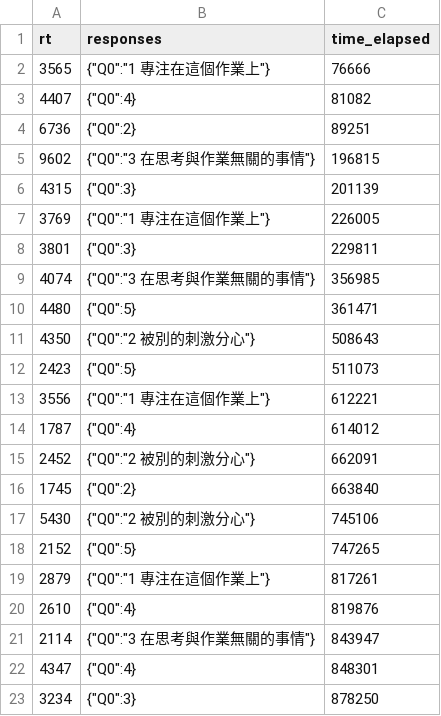
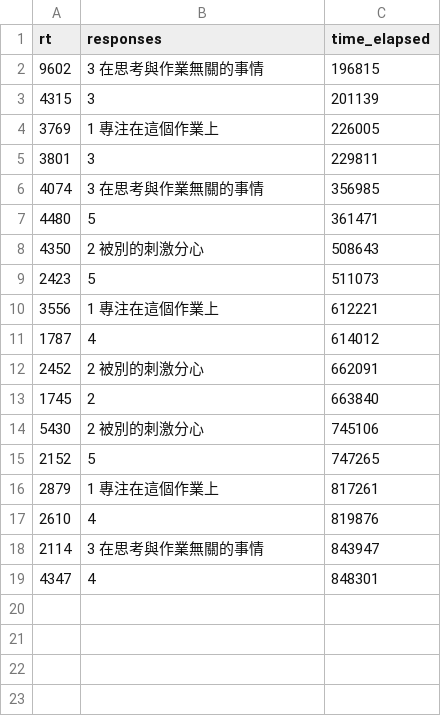
Before and after one commit to w4a2y4/robohon-data, a CSV file: questionaire/Y-02-Q.csv, drawn as a sheet.

```diff
--- a/questionaire/Y-02-Q.csv
+++ b/questionaire/Y-02-Q.csv
@@ -1,23 +1,19 @@
 "rt","responses","time_elapsed"
-"3565","{""Q0"":""1 專注在這個作業上""}","76666"
-"4407","{""Q0"":4}","81082"
-"6736","{""Q0"":2}","89251"
-"9602","{""Q0"":""3 在思考與作業無關的事情""}","196815"
-"4315","{""Q0"":3}","201139"
-"3769","{""Q0"":""1 專注在這個作業上""}","226005"
-"3801","{""Q0"":3}","229811"
-"4074","{""Q0"":""3 在思考與作業無關的事情""}","356985"
-"4480","{""Q0"":5}","361471"
-"4350","{""Q0"":""2 被別的刺激分心""}","508643"
-"2423","{""Q0"":5}","511073"
-"3556","{""Q0"":""1 專注在這個作業上""}","612221"
-"1787","{""Q0"":4}","614012"
-"2452","{""Q0"":""2 被別的刺激分心""}","662091"
-"1745","{""Q0"":2}","663840"
-"5430","{""Q0"":""2 被別的刺激分心""}","745106"
-"2152","{""Q0"":5}","747265"
-"2879","{""Q0"":""1 專注在這個作業上""}","817261"
-"2610","{""Q0"":4}","819876"
-"2114","{""Q0"":""3 在思考與作業無關的事情""}","843947"
-"4347","{""Q0"":4}","848301"
-"3234","{""Q0"":3}","878250"
+"9602","3 在思考與作業無關的事情","196815"
+"4315","3","201139"
+"3769","1 專注在這個作業上","226005"
+"3801","3","229811"
+"4074","3 在思考與作業無關的事情","356985"
+"4480","5","361471"
+"4350","2 被別的刺激分心","508643"
+"2423","5","511073"
+"3556","1 專注在這個作業上","612221"
+"1787","4","614012"
+"2452","2 被別的刺激分心","662091"
+"1745","2","663840"
+"5430","2 被別的刺激分心","745106"
+"2152","5","747265"
+"2879","1 專注在這個作業上","817261"
+"2610","4","819876"
+"2114","3 在思考與作業無關的事情","843947"
+"4347","4","848301"
```
Also changed, not shown: questionaire/Y-04-Q.csv, questionaire/Y-06-Q.csv, 2 other files.
